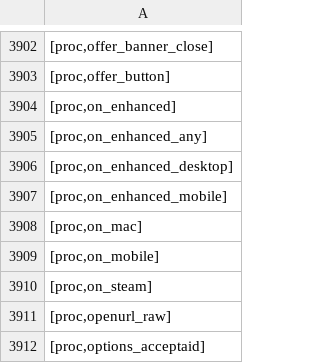
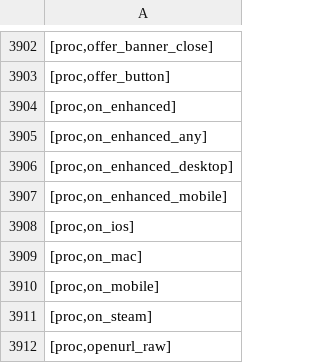
Before and after one commit to Joshua-F/cache-names, a TSV file: individual-names.tsv, drawn as a sheet; only a part is shown, gaps mark what is left out; the shorter side is filled out with more unchanged rows.

Commit message:
Update names

```diff
--- a/individual-names.tsv
+++ b/individual-names.tsv
@@ -3907,2 +3907,3 @@
 [proc,on_enhanced_mobile]
+[proc,on_ios]
 [proc,on_mac]
```
Also changed, not shown: names.tsv.
